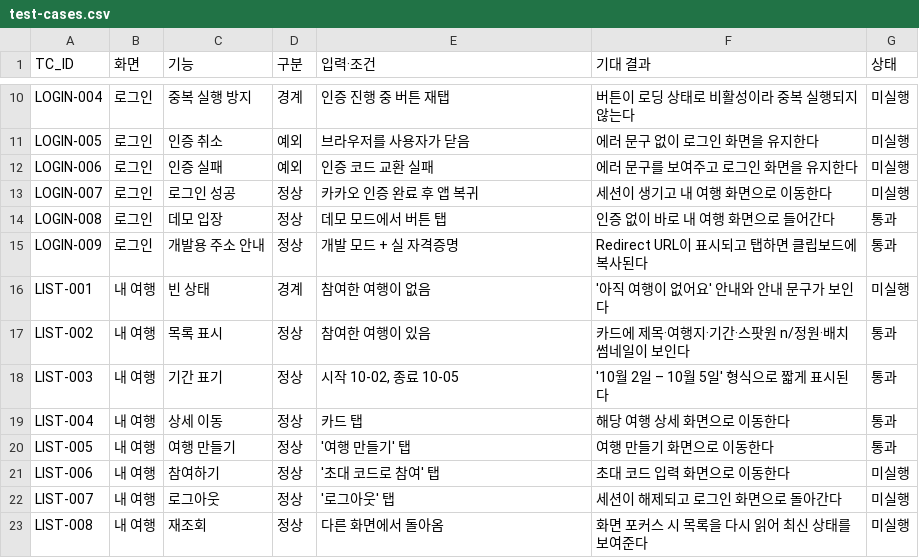
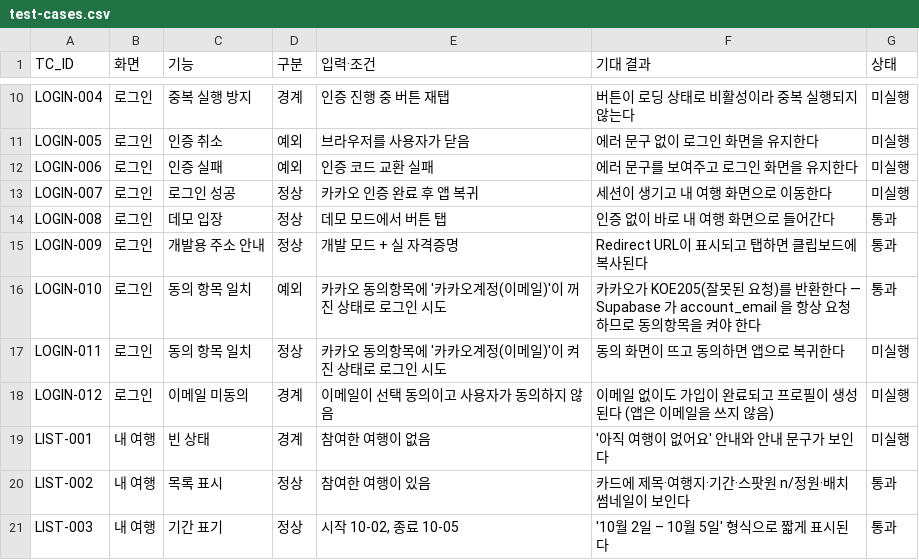
Before and after one commit to eunssong2/reelspot, a CSV file: docs/test-cases.csv, drawn as a sheet; only a part is shown, gaps mark what is left out; the shorter side is filled out with more unchanged rows.

```diff
--- a/docs/test-cases.csv
+++ b/docs/test-cases.csv
@@ -15,2 +15,5 @@ LOGIN-008,로그인,데모 입장,정상,데모 모드에서 버튼 탭,인증
 LOGIN-009,로그인,개발용 주소 안내,정상,개발 모드 + 실 자격증명,Redirect URL이 표시되고 탭하면 클립보드에 복사된다,통과
+LOGIN-010,로그인,동의 항목 일치,예외,카카오 동의항목에 '카카오계정(이메일)'이 꺼진 상태로 로그인 시도,카카오가 KOE205(잘못된 요청)를 반환한다 — Supabase 가 account_email 을 항상 요청하므로 동의항목을 켜야 한다,통과
+LOGIN-011,로그인,동의 항목 일치,정상,카카오 동의항목에 '카카오계정(이메일)'이 켜진 상태로 로그인 시도,동의 화면이 뜨고 동의하면 앱으로 복귀한다,미실행
+LOGIN-012,로그인,이메일 미동의,경계,이메일이 선택 동의이고 사용자가 동의하지 않음,이메일 없이도 가입이 완료되고 프로필이 생성된다 (앱은 이메일을 쓰지 않음),미실행
 LIST-001,내 여행,빈 상태,경계,참여한 여행이 없음,'아직 여행이 없어요' 안내와 안내 문구가 보인다,미실행
```
Also changed, not shown: 1 other file.
